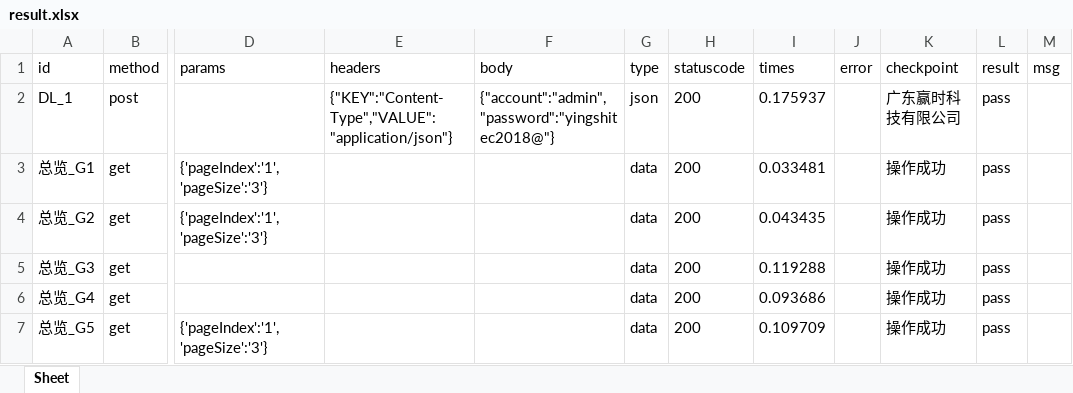
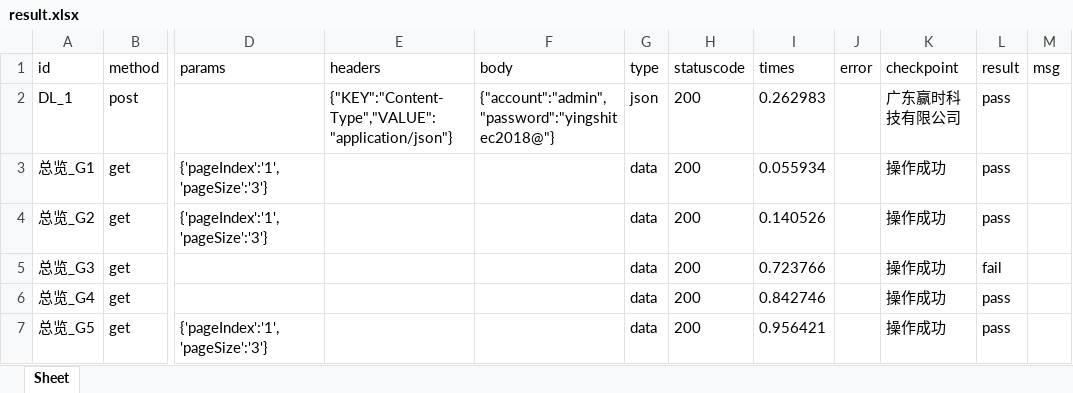
Before and after one commit to fangjiantan/PostTest, an Excel workbook: report/result.xlsx, sheet Sheet, drawn as a sheet; only a part is shown, gaps mark what is left out; values as stored, in another font and other column widths than the file's, no borders; the diff names each change by its address in the sheet, - before the commit and + after, or states it on an @@ line.

Commit message:
测试

```diff
--- a/report/result.xlsx (sheet Sheet)
+++ b/report/result.xlsx (sheet Sheet)
-I2 (times): 0.175937
+I2 (times): 0.262983
-I3 (times): 0.033481
+I3 (times): 0.055934
-I4 (times): 0.043435
+I4 (times): 0.140526
-I5 (times): 0.119288
+I5 (times): 0.723766
-L5 (result): pass
+L5 (result): fail
-I6 (times): 0.093686
+I6 (times): 0.842746
-I7 (times): 0.109709
+I7 (times): 0.956421
```
